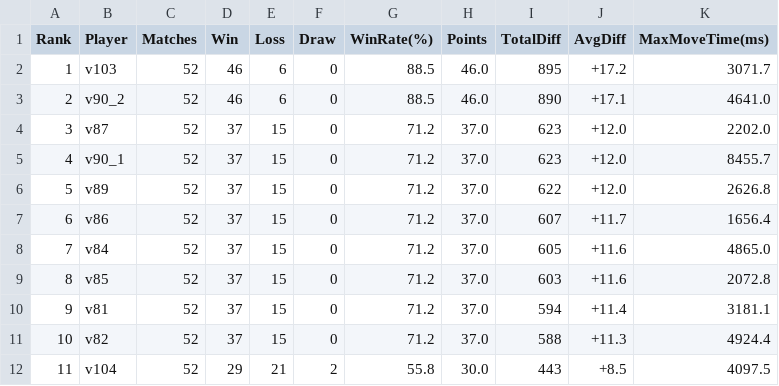
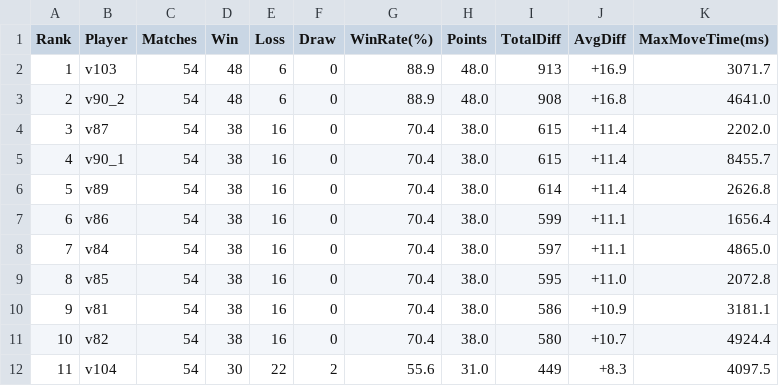
Before and after one commit to heyzou/Othello_AI, a CSV file: my_othello_ai/pattern_eval/reports/round_robin/round_robin_summary.csv, drawn as a sheet; only a part is shown; the diff covers the shown part only; the diff names each change by its address in the sheet, - before the commit and + after, or states it on an @@ line.

```diff
--- a/my_othello_ai/pattern_eval/reports/round_robin/round_robin_summary.csv
+++ b/my_othello_ai/pattern_eval/reports/round_robin/round_robin_summary.csv
-C2:C12 (Matches): 52
+C2:C12 (Matches): 54
-D2:D3 (Win): 46
+D2:D3 (Win): 48
-G2:G3 (WinRate(%)): 88.5
+G2:G3 (WinRate(%)): 88.9
-H2:H3 (Points): 46.0
+H2:H3 (Points): 48.0
-I2 (TotalDiff): 895
+I2 (TotalDiff): 913
-J2 (AvgDiff): +17.2
+J2 (AvgDiff): +16.9
-I3 (TotalDiff): 890
+I3 (TotalDiff): 908
-J3 (AvgDiff): +17.1
+J3 (AvgDiff): +16.8
-D4:D11 (Win): 37
+D4:D11 (Win): 38
-E4:E11 (Loss): 15
+E4:E11 (Loss): 16
-G4:G11 (WinRate(%)): 71.2
+G4:G11 (WinRate(%)): 70.4
-H4:H11 (Points): 37.0
+H4:H11 (Points): 38.0
-I4:I5 (TotalDiff): 623
+I4:I5 (TotalDiff): 615
-J4:J6 (AvgDiff): +12.0
+J4:J6 (AvgDiff): +11.4
-I6 (TotalDiff): 622
+I6 (TotalDiff): 614
-I7 (TotalDiff): 607
+I7 (TotalDiff): 599
-J7 (AvgDiff): +11.7
+J7 (AvgDiff): +11.1
-I8 (TotalDiff): 605
+I8 (TotalDiff): 597
-J8 (AvgDiff): +11.6
+J8 (AvgDiff): +11.1
-I9 (TotalDiff): 603
+I9 (TotalDiff): 595
-J9 (AvgDiff): +11.6
+J9 (AvgDiff): +11.0
-I10 (TotalDiff): 594
+I10 (TotalDiff): 586
-J10 (AvgDiff): +11.4
+J10 (AvgDiff): +10.9
-I11 (TotalDiff): 588
+I11 (TotalDiff): 580
-J11 (AvgDiff): +11.3
+J11 (AvgDiff): +10.7
-D12 (Win): 29
+D12 (Win): 30
-E12 (Loss): 21
+E12 (Loss): 22
-G12 (WinRate(%)): 55.8
+G12 (WinRate(%)): 55.6
-H12 (Points): 30.0
+H12 (Points): 31.0
-I12 (TotalDiff): 443
+I12 (TotalDiff): 449
-J12 (AvgDiff): +8.5
+J12 (AvgDiff): +8.3
```
Also changed, not shown: 1 added row, 98 edited cells and row numbers in column A elsewhere in this file, my_othello_ai/pattern_eval/reports/round_robin/round_robin_matrix.csv, 4 other files.
